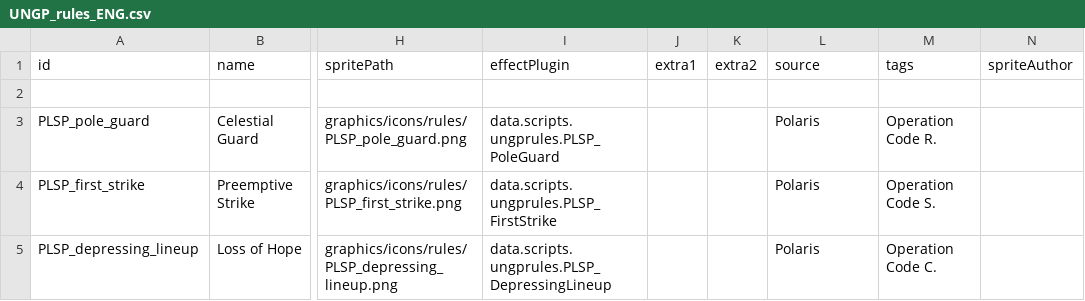
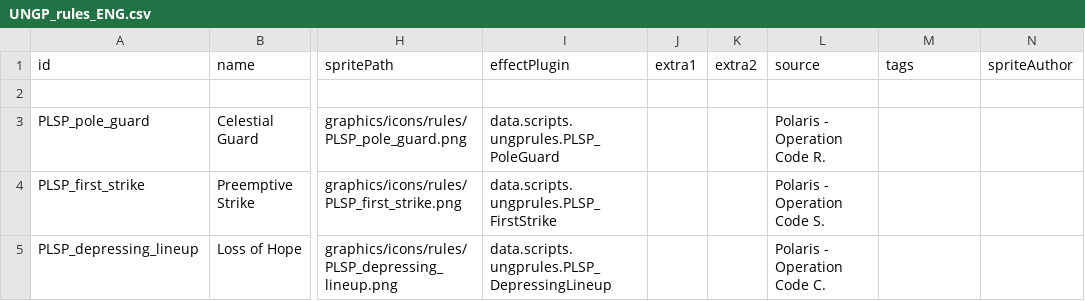
Before and after one commit to Iriscoral/StarsectorPolaris, a CSV file: data/campaign/UNGP_rules_ENG.csv, drawn as a sheet; only a part is shown, gaps mark what is left out; the diff names each change by its address in the sheet, - before the commit and + after, or states it on an @@ line.

Commit message:
Update UNGP_rules_ENG.csv

```diff
--- a/data/campaign/UNGP_rules_ENG.csv
+++ b/data/campaign/UNGP_rules_ENG.csv
-L3 (source): Polaris
+L3 (source): Polaris - Operation Code R.
-M3 (tags): Operation Code R.
+M3 (tags): (empty)
-L4 (source): Polaris
+L4 (source): Polaris - Operation Code S.
-M4 (tags): Operation Code S.
+M4 (tags): (empty)
-L5 (source): Polaris
+L5 (source): Polaris - Operation Code C.
-M5 (tags): Operation Code C.
+M5 (tags): (empty)
```
